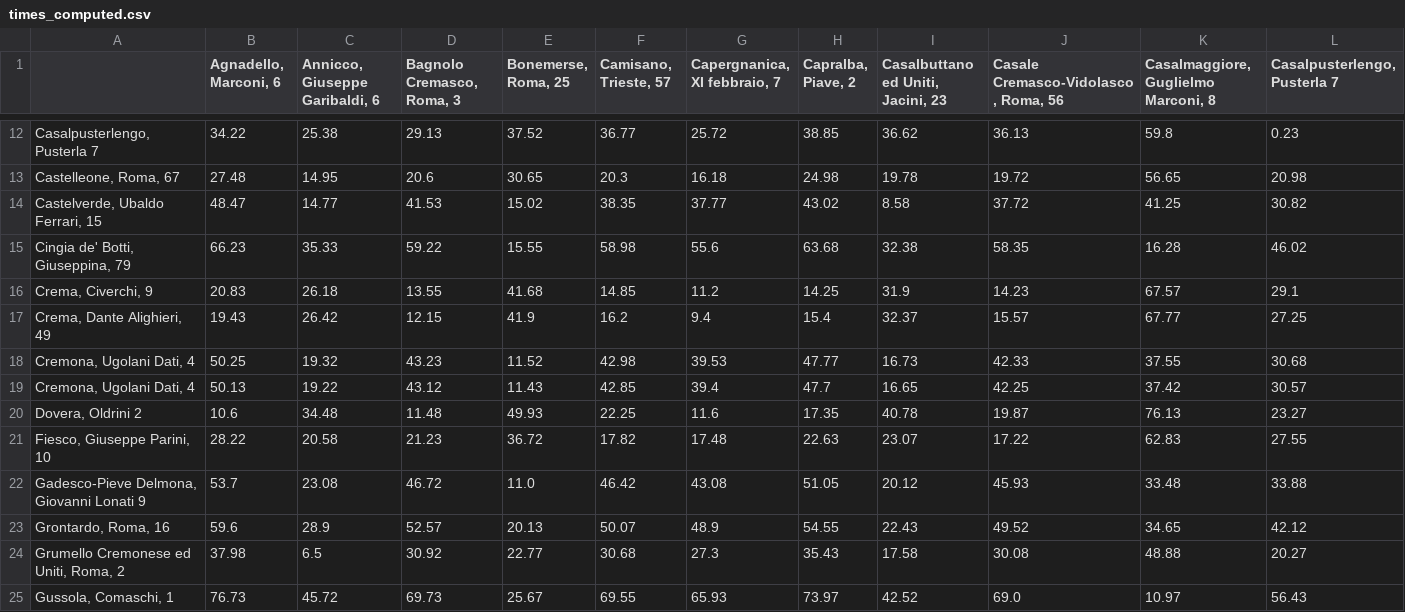
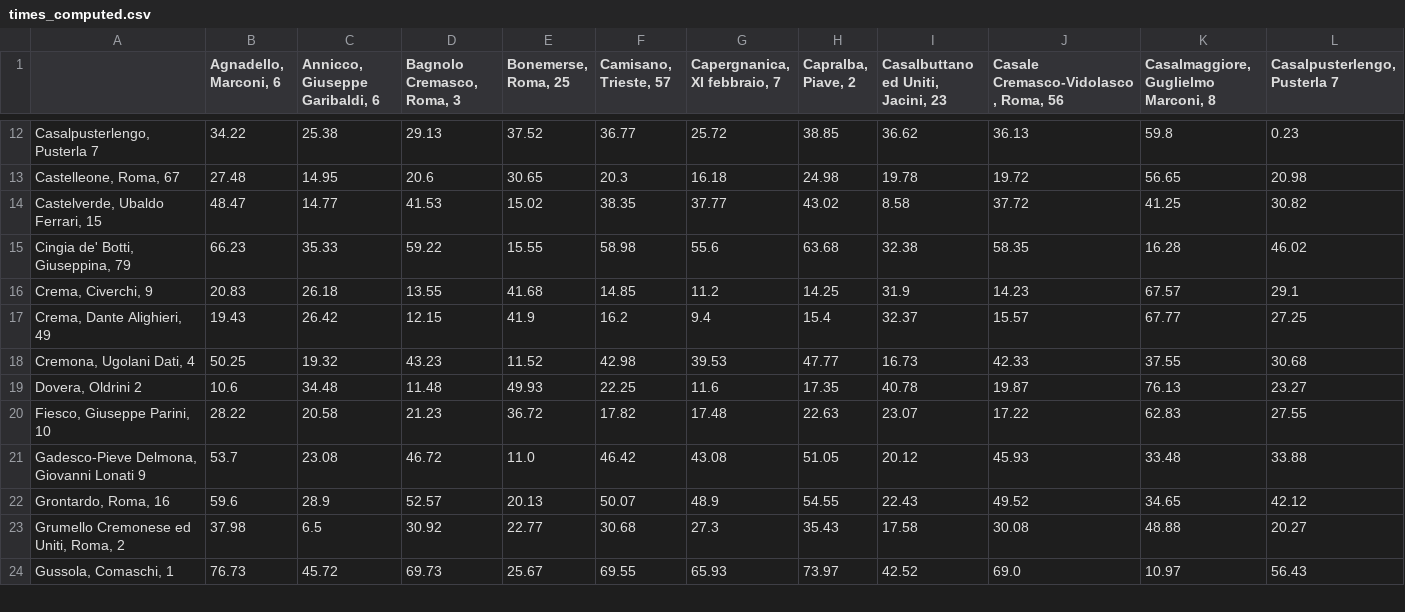
Before and after one commit to MassimoCavagna/Bachelor-Thesis, a CSV file: Dati/distanze/times_computed.csv, drawn as a sheet; only a part is shown, gaps mark what is left out; rows hold the shown columns only; the diff names each change by its address in the sheet, - before the commit and + after, or states it on an @@ line.

```diff
--- a/Dati/distanze/times_computed.csv
+++ b/Dati/distanze/times_computed.csv
-row 19: Cremona, Ugolani Dati, 4 | 50.13 | 19.22 | 43.12 | 11.43 | 42.85 | 39.4 | 47.7 | 16.65 | 42.25 | 37.42 | 30.57
```
Also changed, not shown: Dati/distanze/distances_computed.csv, Dati/turni_f/ls1_km_shifts.csv, 4 other files.
